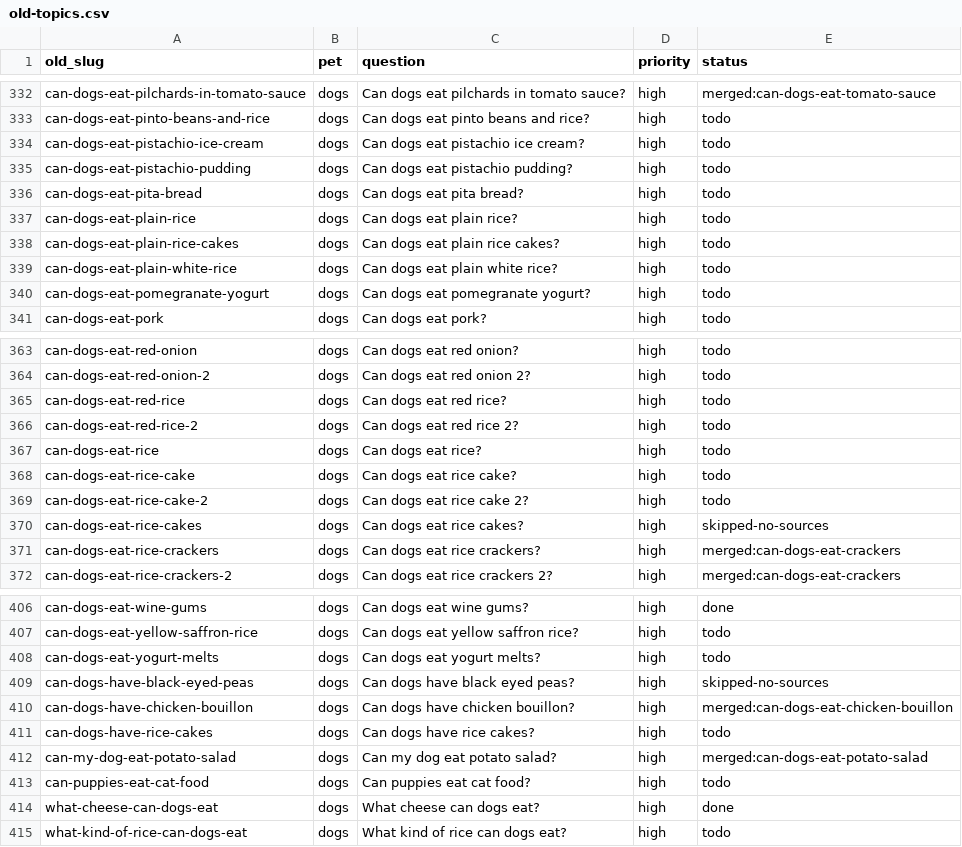
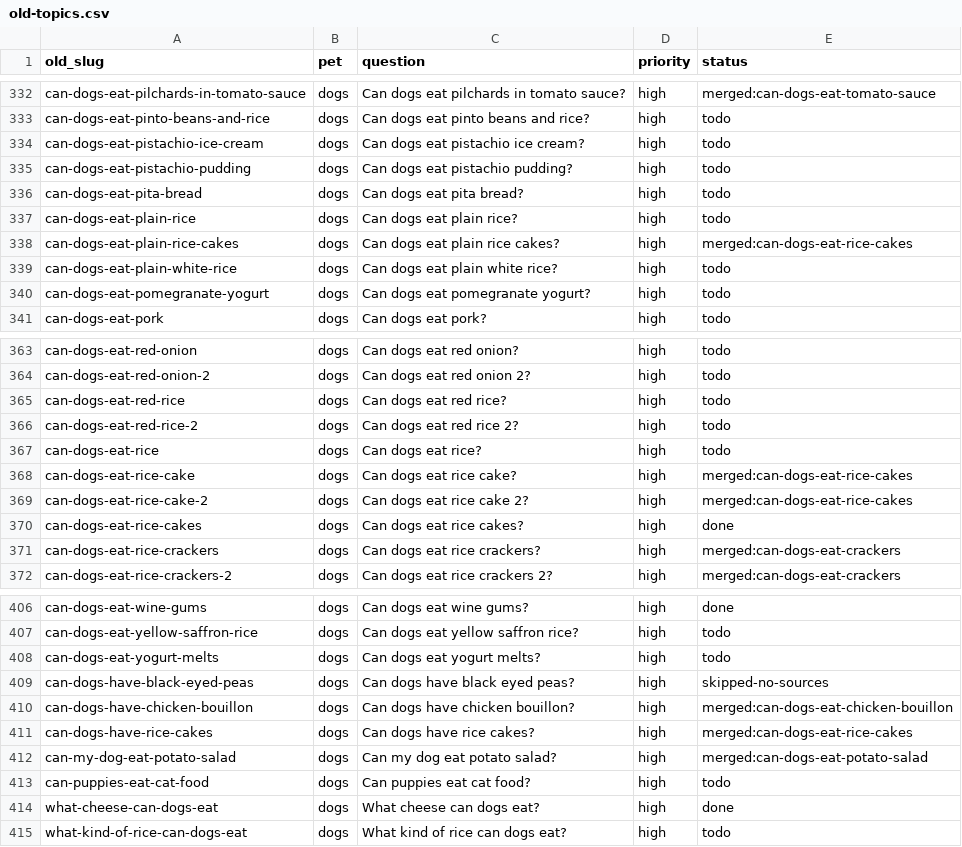
Before and after one commit to kmorris0123/mypetexperts, a CSV file: content-plan/old-topics.csv, drawn as a sheet; only a part is shown, gaps mark what is left out.

```diff
--- a/content-plan/old-topics.csv
+++ b/content-plan/old-topics.csv
@@ -337,3 +337,3 @@ can-dogs-eat-pita-bread,dogs,Can dogs eat pita bread?,high,todo
 can-dogs-eat-plain-rice,dogs,Can dogs eat plain rice?,high,todo
-can-dogs-eat-plain-rice-cakes,dogs,Can dogs eat plain rice cakes?,high,todo
+can-dogs-eat-plain-rice-cakes,dogs,Can dogs eat plain rice cakes?,high,merged:can-dogs-eat-rice-cakes
 can-dogs-eat-plain-white-rice,dogs,Can dogs eat plain white rice?,high,todo
@@ -367,5 +367,5 @@ can-dogs-eat-red-rice-2,dogs,Can dogs eat red rice 2?,high,todo
 can-dogs-eat-rice,dogs,Can dogs eat rice?,high,todo
-can-dogs-eat-rice-cake,dogs,Can dogs eat rice cake?,high,todo
-can-dogs-eat-rice-cake-2,dogs,Can dogs eat rice cake 2?,high,todo
-can-dogs-eat-rice-cakes,dogs,Can dogs eat rice cakes?,high,skipped-no-sources
+can-dogs-eat-rice-cake,dogs,Can dogs eat rice cake?,high,merged:can-dogs-eat-rice-cakes
+can-dogs-eat-rice-cake-2,dogs,Can dogs eat rice cake 2?,high,merged:can-dogs-eat-rice-cakes
+can-dogs-eat-rice-cakes,dogs,Can dogs eat rice cakes?,high,done
 can-dogs-eat-rice-crackers,dogs,Can dogs eat rice crackers?,high,merged:can-dogs-eat-crackers
@@ -410,3 +410,3 @@ can-dogs-have-black-eyed-peas,dogs,Can dogs have black eyed peas?,high,skipped-n
 can-dogs-have-chicken-bouillon,dogs,Can dogs have chicken bouillon?,high,merged:can-dogs-eat-chicken-bouillon
-can-dogs-have-rice-cakes,dogs,Can dogs have rice cakes?,high,todo
+can-dogs-have-rice-cakes,dogs,Can dogs have rice cakes?,high,merged:can-dogs-eat-rice-cakes
 can-my-dog-eat-potato-salad,dogs,Can my dog eat potato salad?,high,merged:can-dogs-eat-potato-salad
```
Also changed, not shown: 3 other files.
